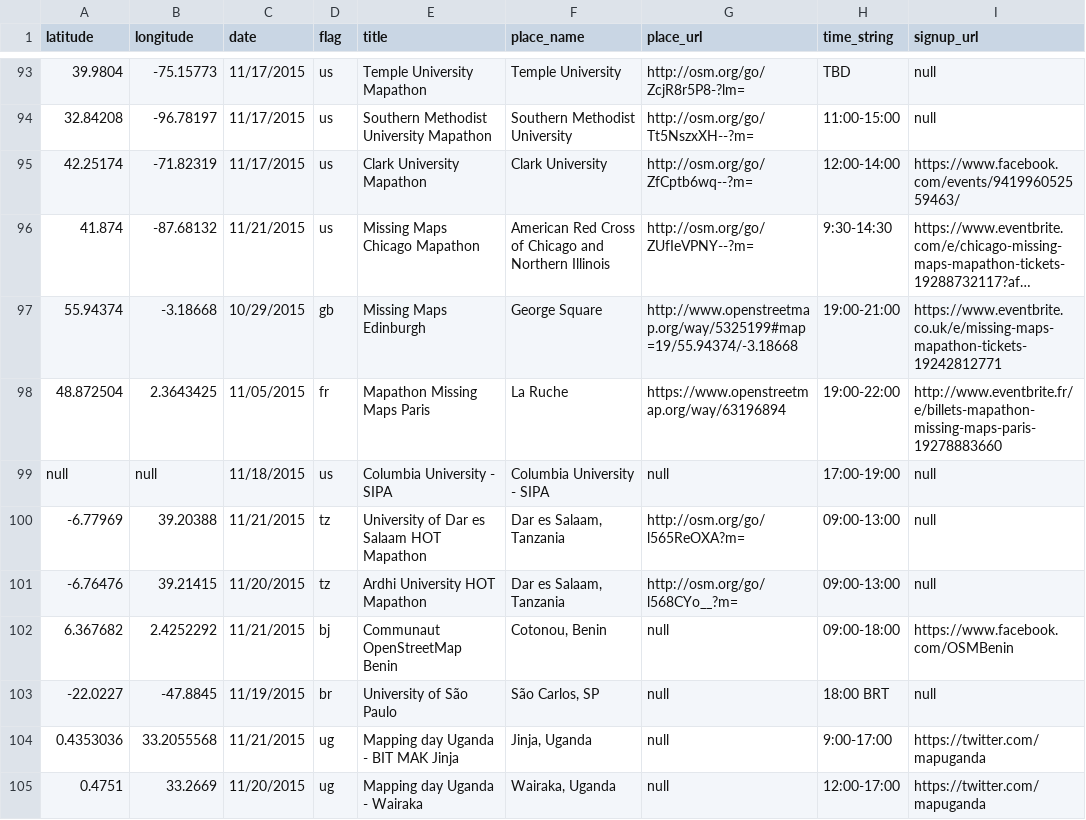
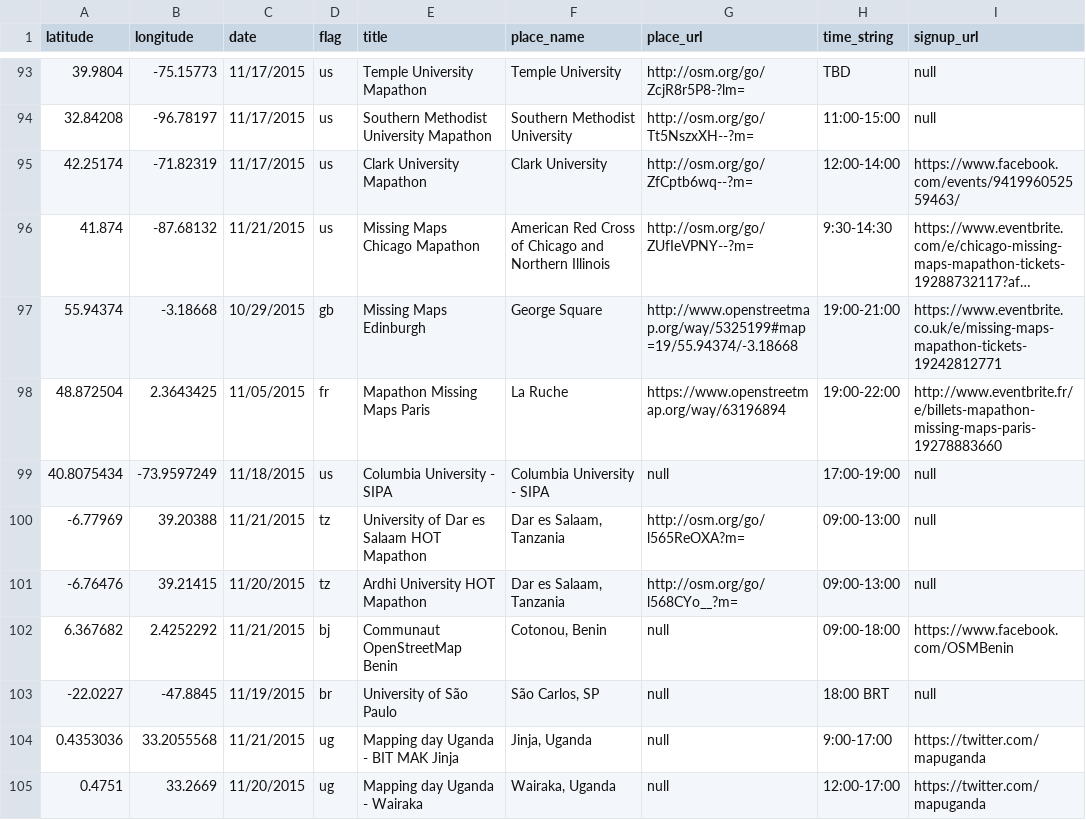
Before and after one commit to MissingMaps/missingmaps.github.io, a CSV file: data/events.csv, drawn as a sheet; only a part is shown, gaps mark what is left out; long unchanged cells end in ….

Commit message:
approx latlng for geoweek event missing coords

```diff
--- a/data/events.csv
+++ b/data/events.csv
@@ -98,3 +98,3 @@ latitude,longitude,date,flag,title,place_name,place_url,time_string,signup_url
 48.872504,2.3643425,11/05/2015,fr,Mapathon Missing Maps Paris,La Ruche,https://www.openstreetmap.org/way/63196894,19:00-22:00,http://www.eventbrite.fr/e/billets-mapathon-missing-maps-paris-19278883660
-null,null,11/18/2015,us,Columbia University - SIPA,Columbia University - SIPA,null,17:00-19:00,null
+40.8075434,-73.9597249,11/18/2015,us,Columbia University - SIPA,Columbia University - SIPA,null,17:00-19:00,null
 -6.77969,39.20388,11/21/2015,tz,University of Dar es Salaam HOT Mapathon,"Dar es Salaam, Tanzania",http://osm.org/go/l565ReOXA?m=,09:00-13:00,null
```
